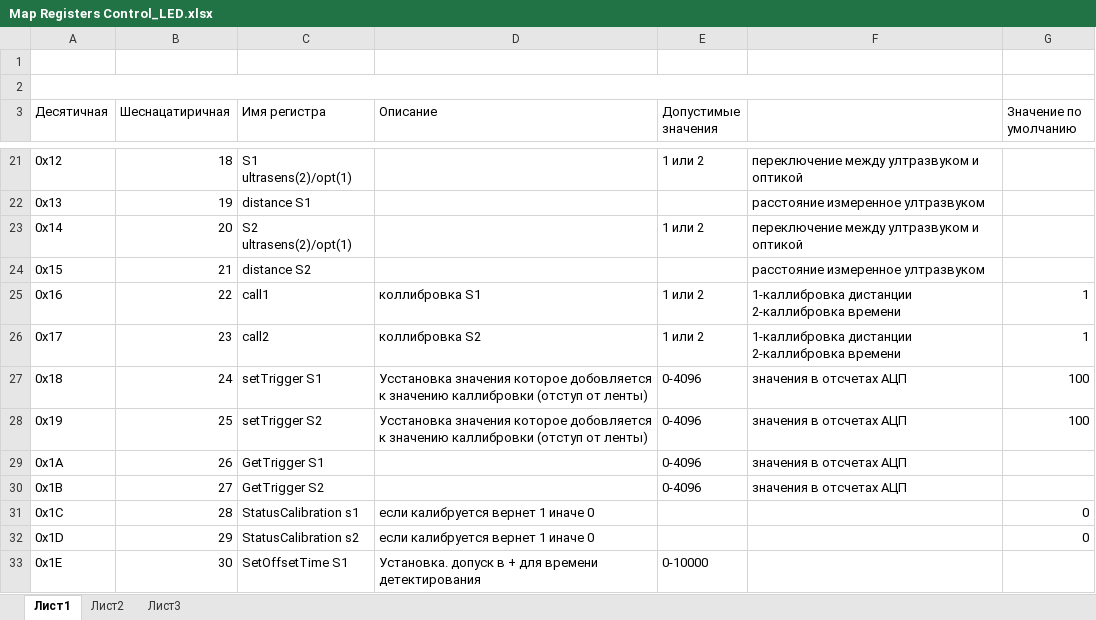
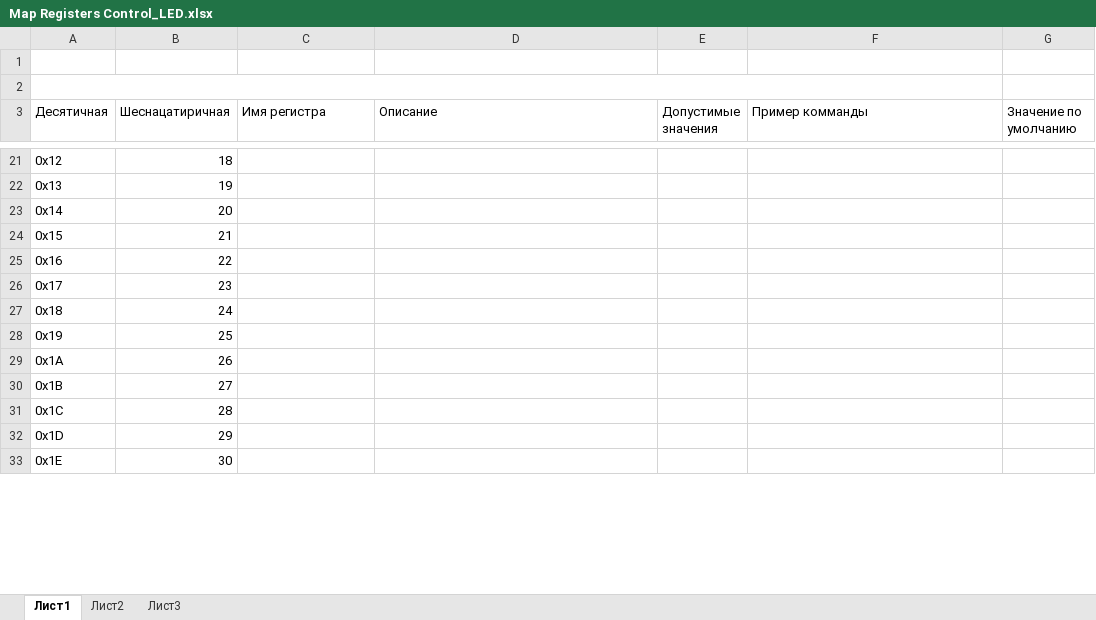
Before and after one commit to Sergey-V-Z/LED_Driver_ETH, an Excel workbook: firmware/Contrrol/Map Registers Control_LED.xlsx, sheet Лист1, drawn as a sheet; only a part is shown, gaps mark what is left out; values as stored, in another font and other column widths than the file's, no cell formats; ↵ is a line break in a cell; the diff covers the shown part only; the diff names each change by its address in the sheet, - before the commit and + after, or states it on an @@ line.

```diff
--- a/firmware/Contrrol/Map Registers Control_LED.xlsx (sheet Лист1)
+++ b/firmware/Contrrol/Map Registers Control_LED.xlsx (sheet Лист1)
-F3: (empty)
+F3: Пример комманды
-C21 (Имя регистра): S1 ultrasens(2)/opt(1)
+C21 (Имя регистра): (empty)
-E21 (Допустимые значения): 1 или 2
+E21 (Допустимые значения): (empty)
-F21 (Пример комманды): переключение между ултразвуком и оптикой
+F21 (Пример комманды): (empty)
-C22 (Имя регистра): distance S1
+C22 (Имя регистра): (empty)
-F22 (Пример комманды): расстояние измеренное ултразвуком
+F22 (Пример комманды): (empty)
-C23 (Имя регистра): S2 ultrasens(2)/opt(1)
+C23 (Имя регистра): (empty)
-E23 (Допустимые значения): 1 или 2
+E23 (Допустимые значения): (empty)
-F23 (Пример комманды): переключение между ултразвуком и оптикой
+F23 (Пример комманды): (empty)
-C24 (Имя регистра): distance S2
+C24 (Имя регистра): (empty)
-F24 (Пример комманды): расстояние измеренное ултразвуком
+F24 (Пример комманды): (empty)
-C25 (Имя регистра): call1
+C25 (Имя регистра): (empty)
-D25 (Описание): коллибровка S1
+D25 (Описание): (empty)
-E25:E26 (Допустимые значения): 1 или 2
+E25:E26 (Допустимые значения): (empty)
-F25:F26 (Пример комманды): 1-каллибровка дистанции ↵ 2-каллибровка времени
+F25:F26 (Пример комманды): (empty)
-G25:G26 (Значение по умолчанию): 1
+G25:G26 (Значение по умолчанию): (empty)
-C26 (Имя регистра): call2
+C26 (Имя регистра): (empty)
-D26 (Описание): коллибровка S2
+D26 (Описание): (empty)
-C27 (Имя регистра): setTrigger S1
+C27 (Имя регистра): (empty)
-D27:D28 (Описание): Усстановка значения которое добовляется к значению каллибровки (отступ от ленты)
+D27:D28 (Описание): (empty)
-E27:E30 (Допустимые значения): 0-4096
+E27:E30 (Допустимые значения): (empty)
-F27:F30 (Пример комманды): значения в отсчетах АЦП
+F27:F30 (Пример комманды): (empty)
-G27:G28 (Значение по умолчанию): 100
+G27:G28 (Значение по умолчанию): (empty)
-C28 (Имя регистра): setTrigger S2
+C28 (Имя регистра): (empty)
-C29 (Имя регистра): GetTrigger S1
+C29 (Имя регистра): (empty)
-C30 (Имя регистра): GetTrigger S2
+C30 (Имя регистра): (empty)
-C31 (Имя регистра): StatusCalibration s1
+C31 (Имя регистра): (empty)
-D31:D32 (Описание): если калибруется вернет 1 иначе 0
+D31:D32 (Описание): (empty)
-G31:G32 (Значение по умолчанию): 0
+G31:G32 (Значение по умолчанию): (empty)
-C32 (Имя регистра): StatusCalibration s2
+C32 (Имя регистра): (empty)
-C33 (Имя регистра): SetOffsetTime S1
+C33 (Имя регистра): (empty)
-D33 (Описание): Установка. допуск в + для времени детектирования
+D33 (Описание): (empty)
-E33 (Допустимые значения): 0-10000
+E33 (Допустимые значения): (empty)
```
Also changed, not shown: 70 edited cells elsewhere in this sheet, cell formats, 12 other files.
